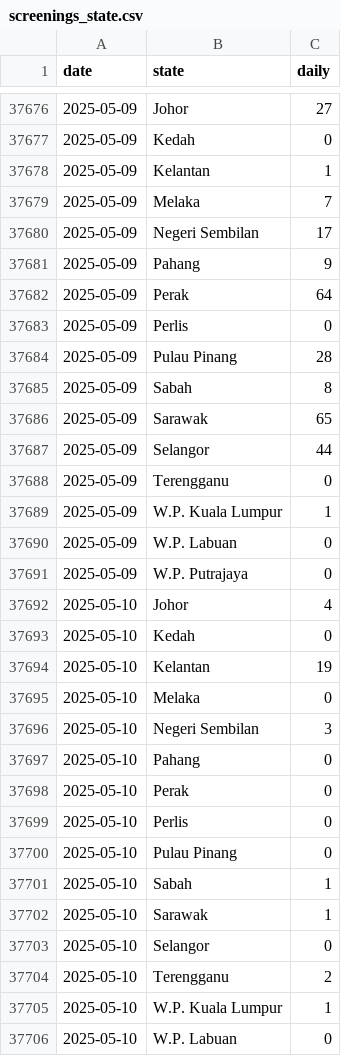
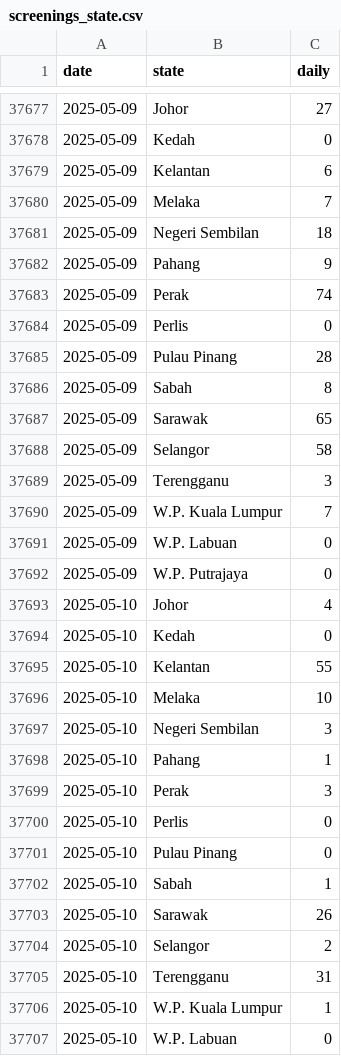
Before and after one commit to MoH-Malaysia/data-pekab40-public, a CSV file: screenings_state.csv, drawn as a sheet; only a part is shown, gaps mark what is left out; the diff covers the shown part only.

Commit message:
Update: 2025-05-11

```diff
--- a/screenings_state.csv
+++ b/screenings_state.csv
@@ -37677,7 +37678,7 @@ date,state,daily
 2025-05-09,Kedah,0
-2025-05-09,Kelantan,1
+2025-05-09,Kelantan,6
 2025-05-09,Melaka,7
-2025-05-09,Negeri Sembilan,17
+2025-05-09,Negeri Sembilan,18
 2025-05-09,Pahang,9
-2025-05-09,Perak,64
+2025-05-09,Perak,74
 2025-05-09,Perlis,0
@@ -37686,5 +37687,5 @@ date,state,daily
 2025-05-09,Sarawak,65
-2025-05-09,Selangor,44
-2025-05-09,Terengganu,0
-2025-05-09,W.P. Kuala Lumpur,1
+2025-05-09,Selangor,58
+2025-05-09,Terengganu,3
+2025-05-09,W.P. Kuala Lumpur,7
 2025-05-09,W.P. Labuan,0
@@ -37693,7 +37694,7 @@ date,state,daily
 2025-05-10,Kedah,0
-2025-05-10,Kelantan,19
-2025-05-10,Melaka,0
+2025-05-10,Kelantan,55
+2025-05-10,Melaka,10
 2025-05-10,Negeri Sembilan,3
-2025-05-10,Pahang,0
-2025-05-10,Perak,0
+2025-05-10,Pahang,1
+2025-05-10,Perak,3
 2025-05-10,Perlis,0
@@ -37701,5 +37702,5 @@ date,state,daily
 2025-05-10,Sabah,1
-2025-05-10,Sarawak,1
-2025-05-10,Selangor,0
-2025-05-10,Terengganu,2
+2025-05-10,Sarawak,26
+2025-05-10,Selangor,2
+2025-05-10,Terengganu,31
 2025-05-10,W.P. Kuala Lumpur,1
```
Also changed, not shown: 17 added rows and 37 edited cells elsewhere in this file.
